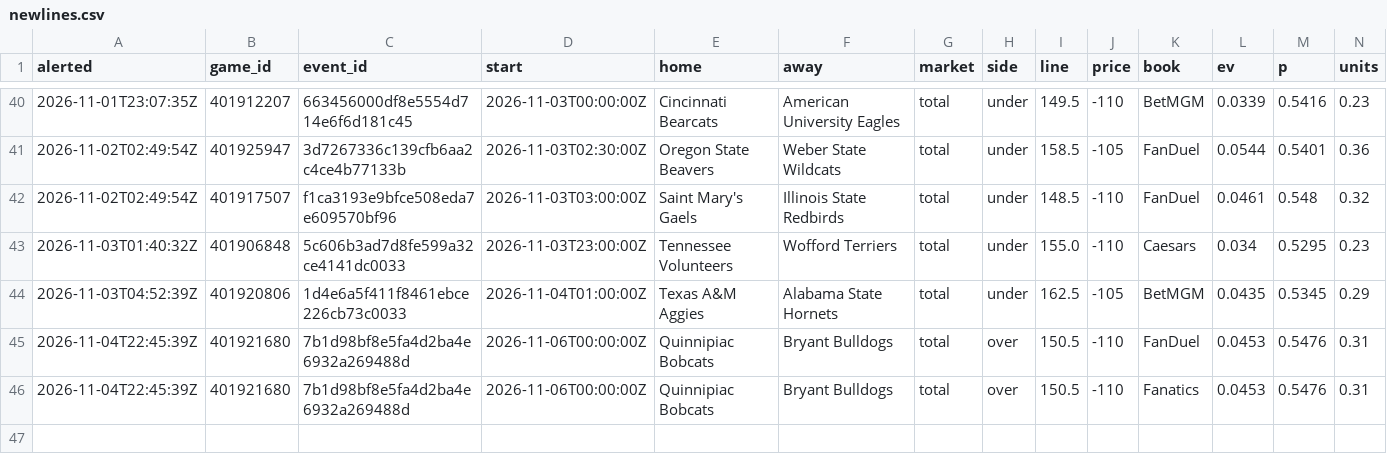
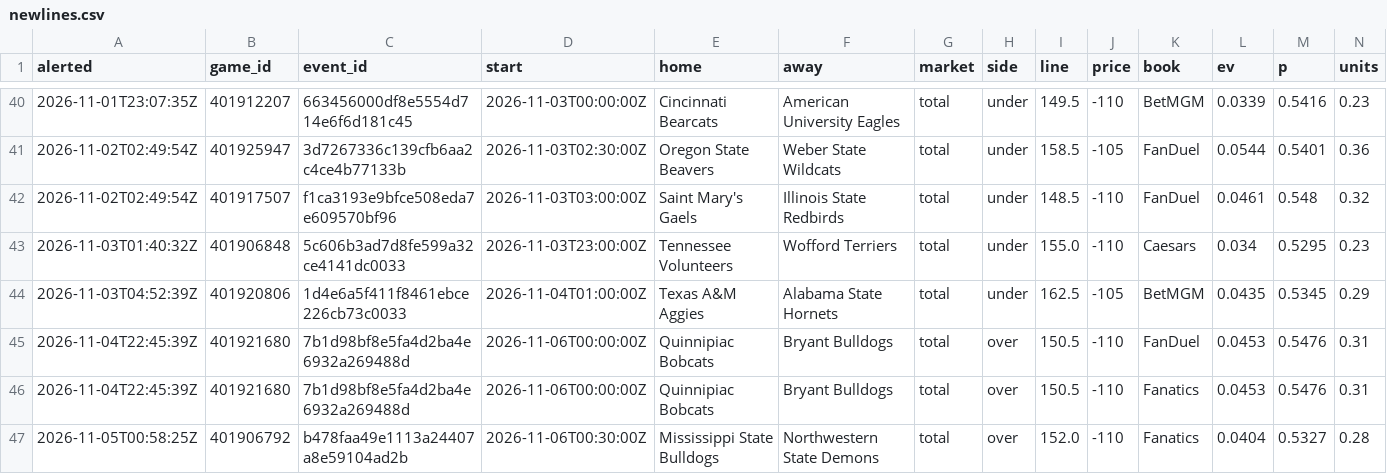
Before and after one commit to psturo77/cbb-data, a CSV file: steam/newlines.csv, drawn as a sheet; only a part is shown, gaps mark what is left out; rows hold the shown columns only; the diff names each change by its address in the sheet, - before the commit and + after, or states it on an @@ line.

```diff
--- a/steam/newlines.csv
+++ b/steam/newlines.csv
+row 47: 2026-11-05T00:58:25Z | 401906792 | b478faa49e1113a24407a8e59104ad2b | 2026-11-06T00:30:00Z | Mississippi State Bulldogs | Northwestern State Demons | total | over | 152.0 | -110 | Fanatics | 0.0404 | 0.5327 | 0.28
```
